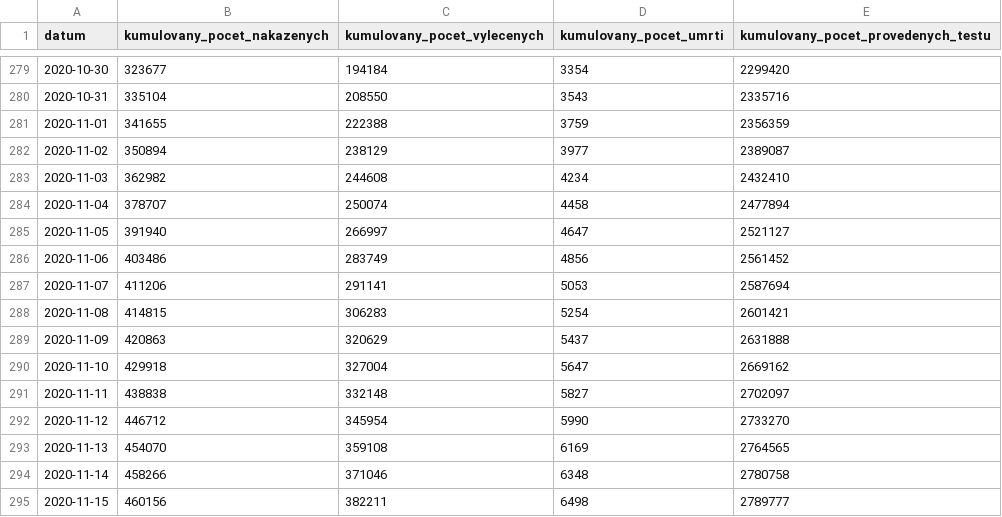
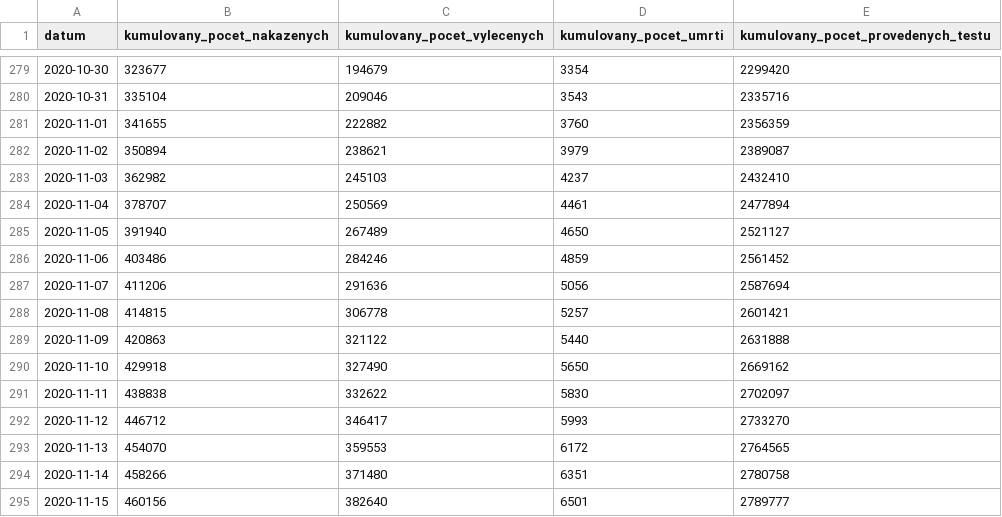
Before and after one commit to ondrejtichy07/covid19-Czechia, a CSV file: data/nakaza.csv, drawn as a sheet; only a part is shown, gaps mark what is left out; the diff covers the shown part only.

```diff
--- a/data/nakaza.csv
+++ b/data/nakaza.csv
@@ -279,17 +279,17 @@
-2020-10-30,323677,194184,3354,2299420
-2020-10-31,335104,208550,3543,2335716
-2020-11-01,341655,222388,3759,2356359
-2020-11-02,350894,238129,3977,2389087
-2020-11-03,362982,244608,4234,2432410
-2020-11-04,378707,250074,4458,2477894
-2020-11-05,391940,266997,4647,2521127
-2020-11-06,403486,283749,4856,2561452
-2020-11-07,411206,291141,5053,2587694
-2020-11-08,414815,306283,5254,2601421
-2020-11-09,420863,320629,5437,2631888
-2020-11-10,429918,327004,5647,2669162
-2020-11-11,438838,332148,5827,2702097
-2020-11-12,446712,345954,5990,2733270
-2020-11-13,454070,359108,6169,2764565
-2020-11-14,458266,371046,6348,2780758
-2020-11-15,460156,382211,6498,2789777
+2020-10-30,323677,194679,3354,2299420
+2020-10-31,335104,209046,3543,2335716
+2020-11-01,341655,222882,3760,2356359
+2020-11-02,350894,238621,3979,2389087
+2020-11-03,362982,245103,4237,2432410
+2020-11-04,378707,250569,4461,2477894
+2020-11-05,391940,267489,4650,2521127
+2020-11-06,403486,284246,4859,2561452
+2020-11-07,411206,291636,5056,2587694
+2020-11-08,414815,306778,5257,2601421
+2020-11-09,420863,321122,5440,2631888
+2020-11-10,429918,327490,5650,2669162
+2020-11-11,438838,332622,5830,2702097
+2020-11-12,446712,346417,5993,2733270
+2020-11-13,454070,359553,6172,2764565
+2020-11-14,458266,371480,6351,2780758
+2020-11-15,460156,382640,6501,2789777
```
Also changed, not shown: 1 added row and 82 edited cells elsewhere in this file, data/testy.csv, 2 other files.
